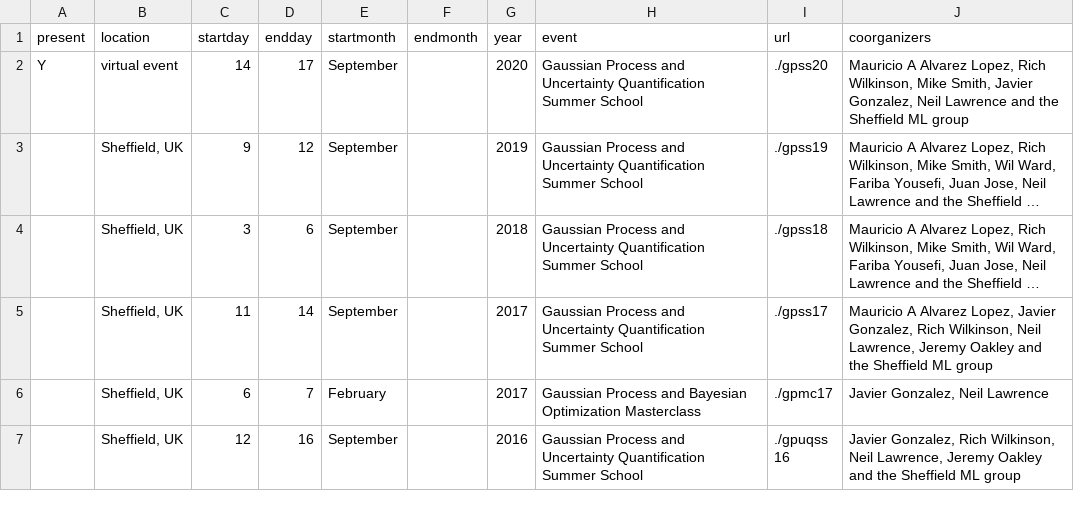
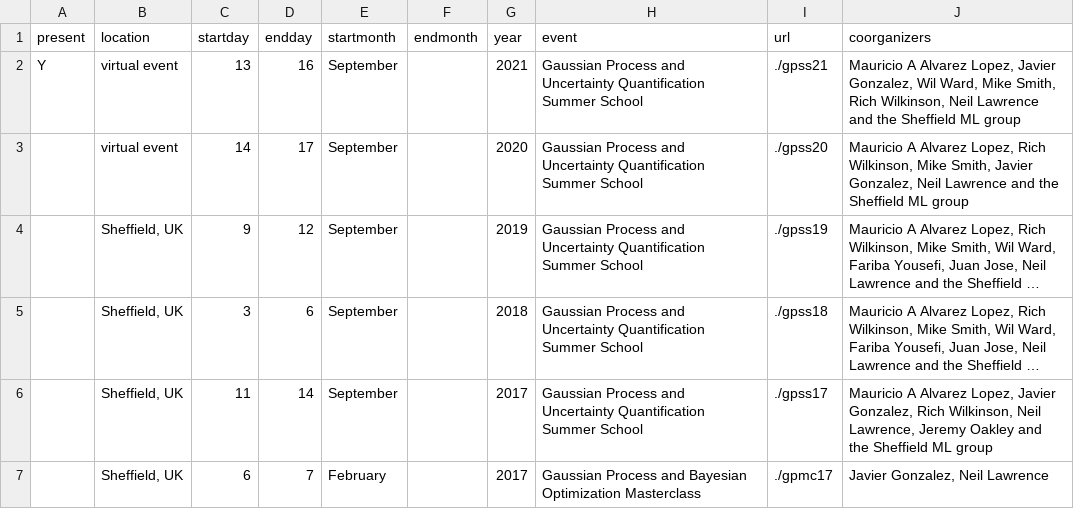
Before and after one commit to gpschool/gpschool.github.io, a CSV file: _data/meetings.csv, drawn as a sheet; only a part is shown; the shorter side is filled out with more unchanged rows; long unchanged cells end in …; addresses are those after the commit; the diff names each change by its address in the sheet, - before the commit and + after, or states it on an @@ line.

Commit message:
update meetings.csv

```diff
--- a/_data/meetings.csv
+++ b/_data/meetings.csv
+row 2: Y | virtual event | 13 | 16 | September |  | 2021 | Gaussian Process and Uncertainty Quantification Summer School | ./gpss21 | Mauricio A Alvarez Lopez, Javier Gonzalez, Wil Ward, Mike Smith, Rich Wilkinson, Neil Lawrence and the Sheffield ML group
-A3 (present): Y
+A3 (present): (empty)
```
